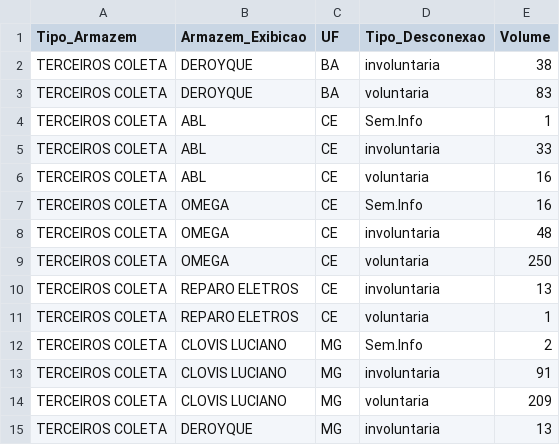
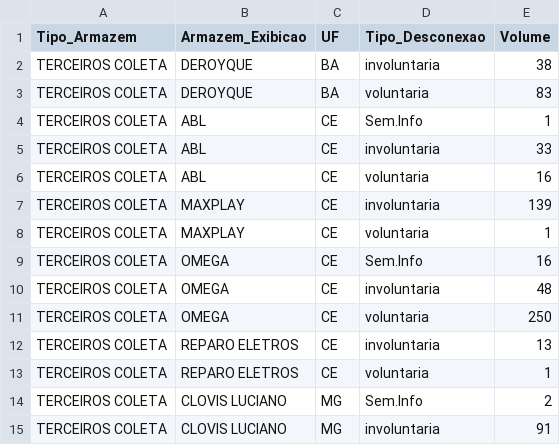
Before and after one commit to igorsilva0584-png/Operacional_LogRev, a CSV file: data/estoque.csv, drawn as a sheet; only a part is shown; the shorter side is filled out with more unchanged rows; the diff names each change by its address in the sheet, - before the commit and + after, or states it on an @@ line.

```diff
--- a/data/estoque.csv
+++ b/data/estoque.csv
+row 7: TERCEIROS COLETA | MAXPLAY | CE | involuntaria | 139
+row 8: TERCEIROS COLETA | MAXPLAY | CE | voluntaria | 1
```
Also changed, not shown: data/internalizados.csv, data/metas_terceiras.csv, 1 other file.
